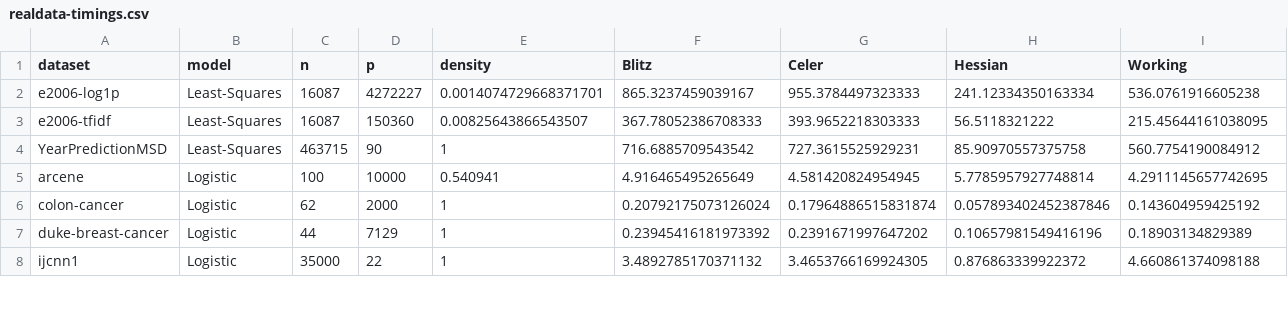
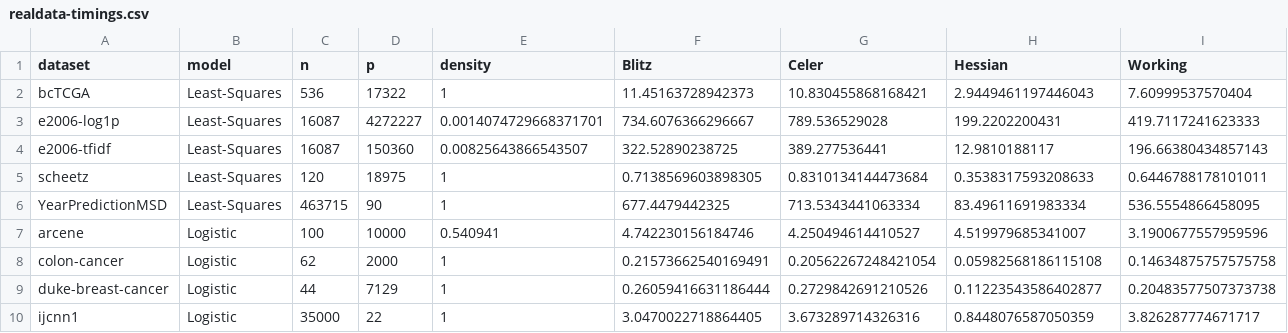
Before and after one commit to jolars/HessianScreening, a CSV file: tables/realdata-timings.csv, drawn as a sheet; only a part is shown; the diff covers the shown part only.

```diff
--- a/tables/realdata-timings.csv
+++ b/tables/realdata-timings.csv
@@ -1,8 +1,10 @@
 dataset,model,n,p,density,Blitz,Celer,Hessian,Working
-e2006-log1p,Least-Squares,16087,4272227,0.0014074729668371701,865.3237459039167,955.3784497323333,241.12334350163334,536.0761916605238
-e2006-tfidf,Least-Squares,16087,150360,0.00825643866543507,367.78052386708333,393.9652218303333,56.5118321222,215.45644161038095
-YearPredictionMSD,Least-Squares,463715,90,1,716.6885709543542,727.3615525929231,85.90970557375758,560.7754190084912
-arcene,Logistic,100,10000,0.540941,4.916465495265649,4.581420824954945,5.7785957927748814,4.2911145657742695
-colon-cancer,Logistic,62,2000,1,0.20792175073126024,0.17964886515831874,0.057893402452387846,0.143604959425192
-duke-breast-cancer,Logistic,44,7129,1,0.23945416181973392,0.2391671997647202,0.10657981549416196,0.18903134829389
-ijcnn1,Logistic,35000,22,1,3.4892785170371132,3.4653766169924305,0.876863339922372,4.660861374098188
+bcTCGA,Least-Squares,536,17322,1,11.45163728942373,10.830455868168421,2.9449461197446043,7.60999537570404
+e2006-log1p,Least-Squares,16087,4272227,0.0014074729668371701,734.6076366296667,789.536529028,199.2202200431,419.7117241623333
+e2006-tfidf,Least-Squares,16087,150360,0.00825643866543507,322.52890238725,389.277536441,12.9810188117,196.66380434857143
+scheetz,Least-Squares,120,18975,1,0.7138569603898305,0.8310134144473684,0.3538317593208633,0.6446788178101011
+YearPredictionMSD,Least-Squares,463715,90,1,677.4479442325,713.5343441063334,83.49611691983334,536.5554866458095
+arcene,Logistic,100,10000,0.540941,4.742230156184746,4.250494614410527,4.519979685341007,3.1900677557959596
+colon-cancer,Logistic,62,2000,1,0.21573662540169491,0.20562267248421054,0.05982568186115108,0.14634875757575758
+duke-breast-cancer,Logistic,44,7129,1,0.26059416631186444,0.2729842691210526,0.11223543586402877,0.20483577507373738
+ijcnn1,Logistic,35000,22,1,3.0470022718864405,3.673289714326316,0.8448076587050359,3.826287774671717
```
Also changed, not shown: 12 edited cells elsewhere in this file, tables/realdata-timings-details.csv, 1 other file.
